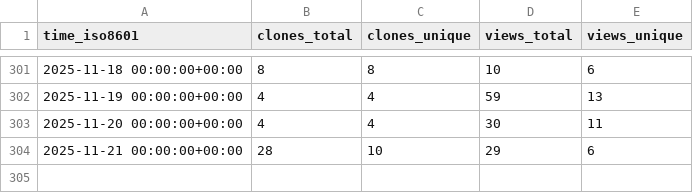
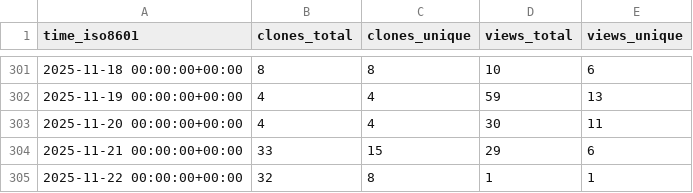
Before and after one commit to astro-informatics/s2fft, a CSV file: astro-informatics/s2fft/ghrs-data/views_clones_aggregate.csv, drawn as a sheet; only a part is shown, gaps mark what is left out.

```diff
--- a/astro-informatics/s2fft/ghrs-data/views_clones_aggregate.csv
+++ b/astro-informatics/s2fft/ghrs-data/views_clones_aggregate.csv
@@ -303,2 +303,3 @@ time_iso8601,clones_total,clones_unique,views_total,views_unique
 2025-11-20 00:00:00+00:00,4,4,30,11
-2025-11-21 00:00:00+00:00,28,10,29,6
+2025-11-21 00:00:00+00:00,33,15,29,6
+2025-11-22 00:00:00+00:00,32,8,1,1
```
Also changed, not shown: 1 other file.
